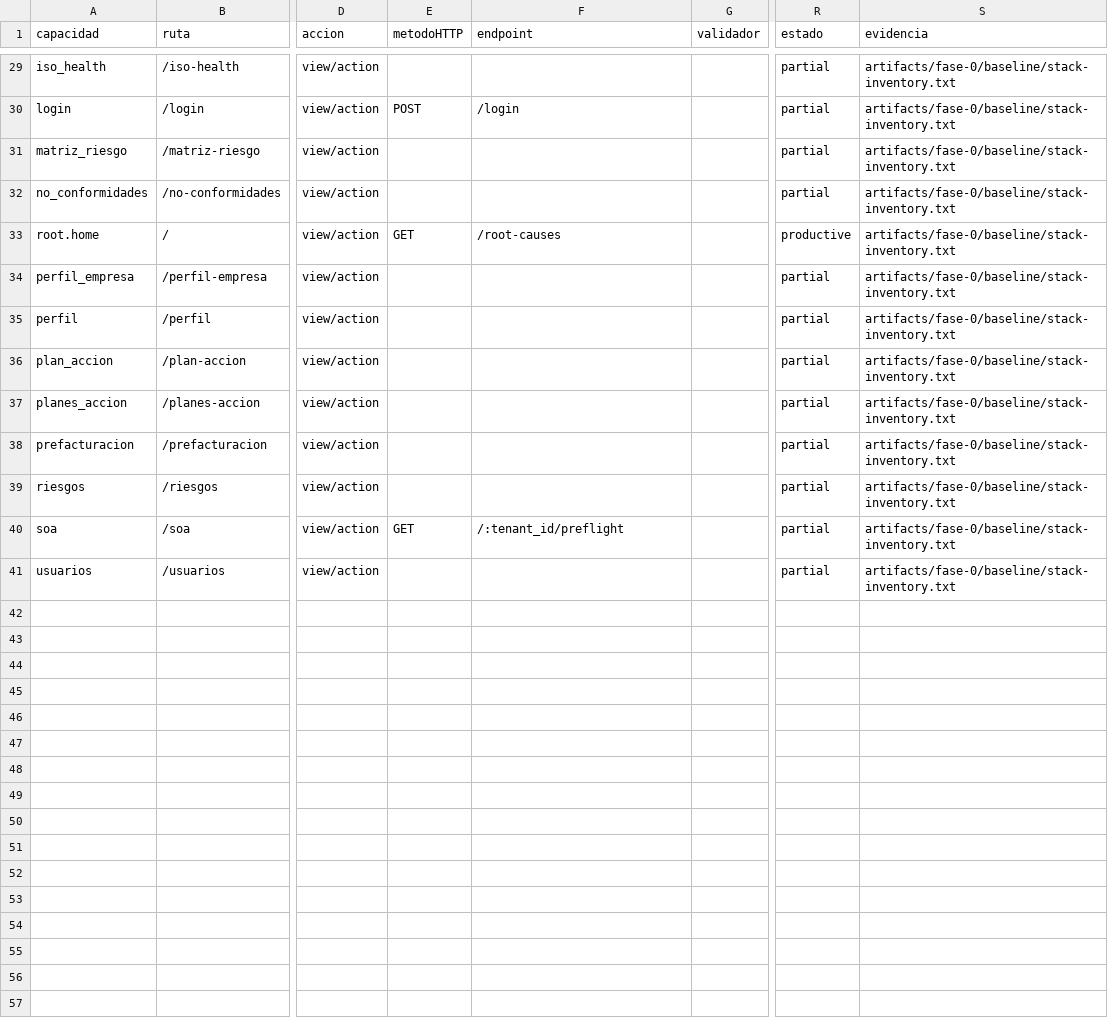
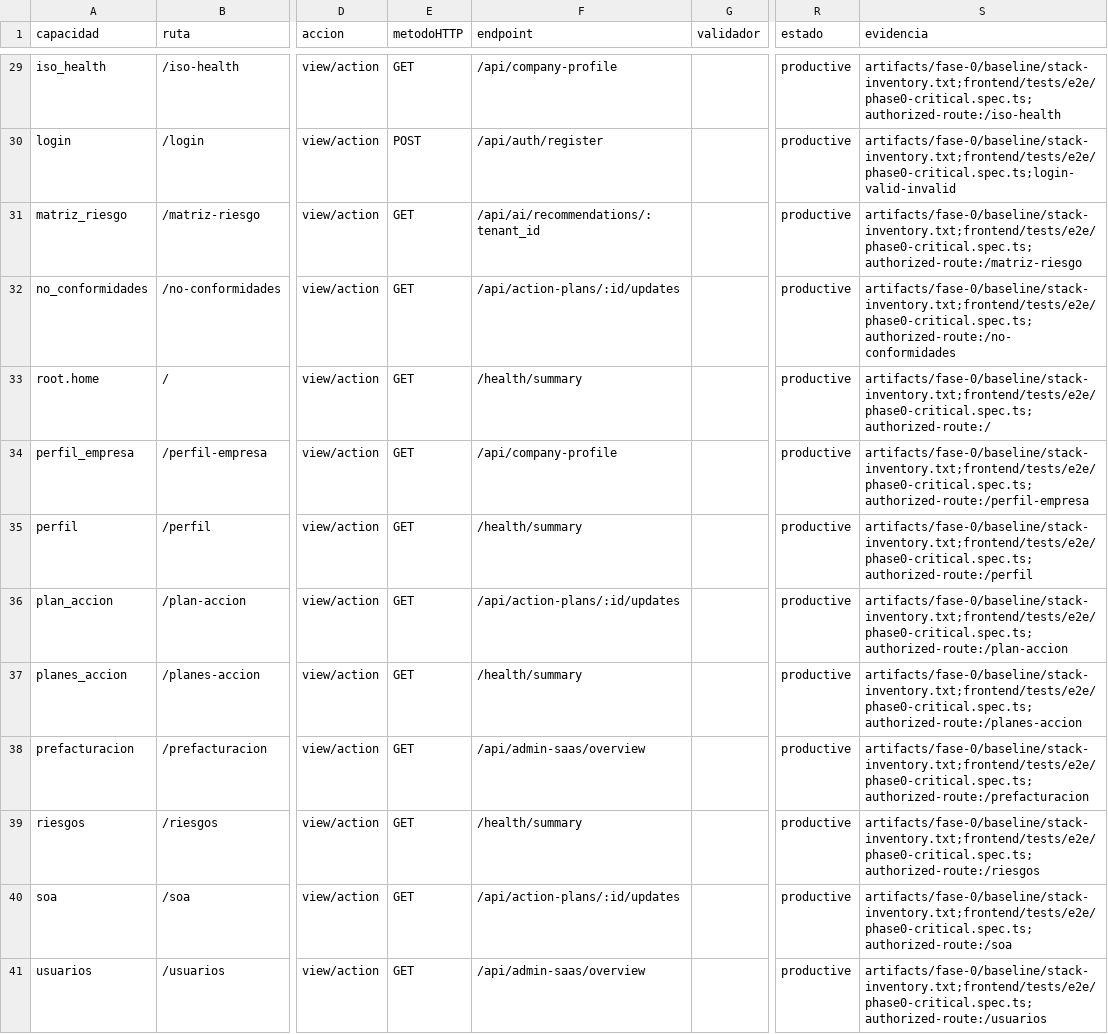
Before and after one commit to Tecdex-SpA/tcdx-iso-saas-v4, a CSV file: artifacts/fase-0/capability-matrix.csv, drawn as a sheet; only a part is shown, gaps mark what is left out; the diff covers the shown part only; the diff names each change by its address in the sheet, - before the commit and + after, or states it on an @@ line.

Commit message:
fix(phase0): close operational blockers

```diff
--- a/artifacts/fase-0/capability-matrix.csv
+++ b/artifacts/fase-0/capability-matrix.csv
-E29 (metodoHTTP): (empty)
+E29 (metodoHTTP): GET
-F29 (endpoint): (empty)
+F29 (endpoint): /api/company-profile
-R29:R32 (estado): partial
+R29:R32 (estado): productive
-S29 (evidencia): artifacts/fase-0/baseline/stack-inventory.txt
+S29 (evidencia): artifacts/fase-0/baseline/stack-inventory.txt;frontend/tests/e2e/phase0-critical.spec.ts;authorized-route:/iso-health
-F30 (endpoint): /login
+F30 (endpoint): /api/auth/register
-S30 (evidencia): artifacts/fase-0/baseline/stack-inventory.txt
+S30 (evidencia): artifacts/fase-0/baseline/stack-inventory.txt;frontend/tests/e2e/phase0-critical.spec.ts;login-valid-invalid
-E31:E32 (metodoHTTP): (empty)
+E31:E32 (metodoHTTP): GET
-F31 (endpoint): (empty)
+F31 (endpoint): /api/ai/recommendations/:tenant_id
-S31 (evidencia): artifacts/fase-0/baseline/stack-inventory.txt
+S31 (evidencia): artifacts/fase-0/baseline/stack-inventory.txt;frontend/tests/e2e/phase0-critical.spec.ts;authorized-route:/matriz-riesgo
-F32 (endpoint): (empty)
+F32 (endpoint): /api/action-plans/:id/updates
-S32 (evidencia): artifacts/fase-0/baseline/stack-inventory.txt
+S32 (evidencia): artifacts/fase-0/baseline/stack-inventory.txt;frontend/tests/e2e/phase0-critical.spec.ts;authorized-route:/no-conformidades
-F33 (endpoint): /root-causes
+F33 (endpoint): /health/summary
-S33 (evidencia): artifacts/fase-0/baseline/stack-inventory.txt
+S33 (evidencia): artifacts/fase-0/baseline/stack-inventory.txt;frontend/tests/e2e/phase0-critical.spec.ts;authorized-route:/
-E34:E39 (metodoHTTP): (empty)
+E34:E39 (metodoHTTP): GET
-F34 (endpoint): (empty)
+F34 (endpoint): /api/company-profile
-R34:R41 (estado): partial
+R34:R41 (estado): productive
-S34 (evidencia): artifacts/fase-0/baseline/stack-inventory.txt
+S34 (evidencia): artifacts/fase-0/baseline/stack-inventory.txt;frontend/tests/e2e/phase0-critical.spec.ts;authorized-route:/perfil-empresa
-F35 (endpoint): (empty)
+F35 (endpoint): /health/summary
-S35 (evidencia): artifacts/fase-0/baseline/stack-inventory.txt
+S35 (evidencia): artifacts/fase-0/baseline/stack-inventory.txt;frontend/tests/e2e/phase0-critical.spec.ts;authorized-route:/perfil
-F36 (endpoint): (empty)
+F36 (endpoint): /api/action-plans/:id/updates
-S36 (evidencia): artifacts/fase-0/baseline/stack-inventory.txt
+S36 (evidencia): artifacts/fase-0/baseline/stack-inventory.txt;frontend/tests/e2e/phase0-critical.spec.ts;authorized-route:/plan-accion
-F37 (endpoint): (empty)
+F37 (endpoint): /health/summary
-S37 (evidencia): artifacts/fase-0/baseline/stack-inventory.txt
+S37 (evidencia): artifacts/fase-0/baseline/stack-inventory.txt;frontend/tests/e2e/phase0-critical.spec.ts;authorized-route:/planes-accion
-F38 (endpoint): (empty)
+F38 (endpoint): /api/admin-saas/overview
-S38 (evidencia): artifacts/fase-0/baseline/stack-inventory.txt
+S38 (evidencia): artifacts/fase-0/baseline/stack-inventory.txt;frontend/tests/e2e/phase0-critical.spec.ts;authorized-route:/prefacturacion
-F39 (endpoint): (empty)
+F39 (endpoint): /health/summary
-S39 (evidencia): artifacts/fase-0/baseline/stack-inventory.txt
+S39 (evidencia): artifacts/fase-0/baseline/stack-inventory.txt;frontend/tests/e2e/phase0-critical.spec.ts;authorized-route:/riesgos
-F40 (endpoint): /:tenant_id/preflight
+F40 (endpoint): /api/action-plans/:id/updates
-S40 (evidencia): artifacts/fase-0/baseline/stack-inventory.txt
+S40 (evidencia): artifacts/fase-0/baseline/stack-inventory.txt;frontend/tests/e2e/phase0-critical.spec.ts;authorized-route:/soa
-E41 (metodoHTTP): (empty)
+E41 (metodoHTTP): GET
-F41 (endpoint): (empty)
+F41 (endpoint): /api/admin-saas/overview
-S41 (evidencia): artifacts/fase-0/baseline/stack-inventory.txt
+S41 (evidencia): artifacts/fase-0/baseline/stack-inventory.txt;frontend/tests/e2e/phase0-critical.spec.ts;authorized-route:/usuarios
```
Also changed, not shown: 96 edited cells elsewhere in this file, 44 other files.
